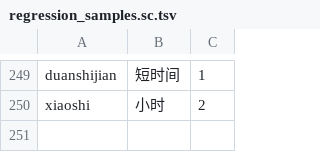
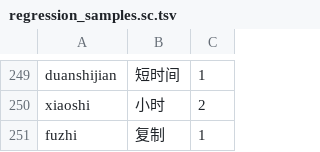
Before and after one commit to shenmin/cassotis-lexicon, a TSV file: manifests/regression_samples.sc.tsv, drawn as a sheet; only a part is shown, gaps mark what is left out.

```diff
--- a/manifests/regression_samples.sc.tsv
+++ b/manifests/regression_samples.sc.tsv
@@ -250 +250,2 @@ duanshijian	短时间	1
 xiaoshi	小时	2
+fuzhi	复制	1
```
Also changed, not shown: manifests/regression_samples.tc.tsv, 7 other files.
